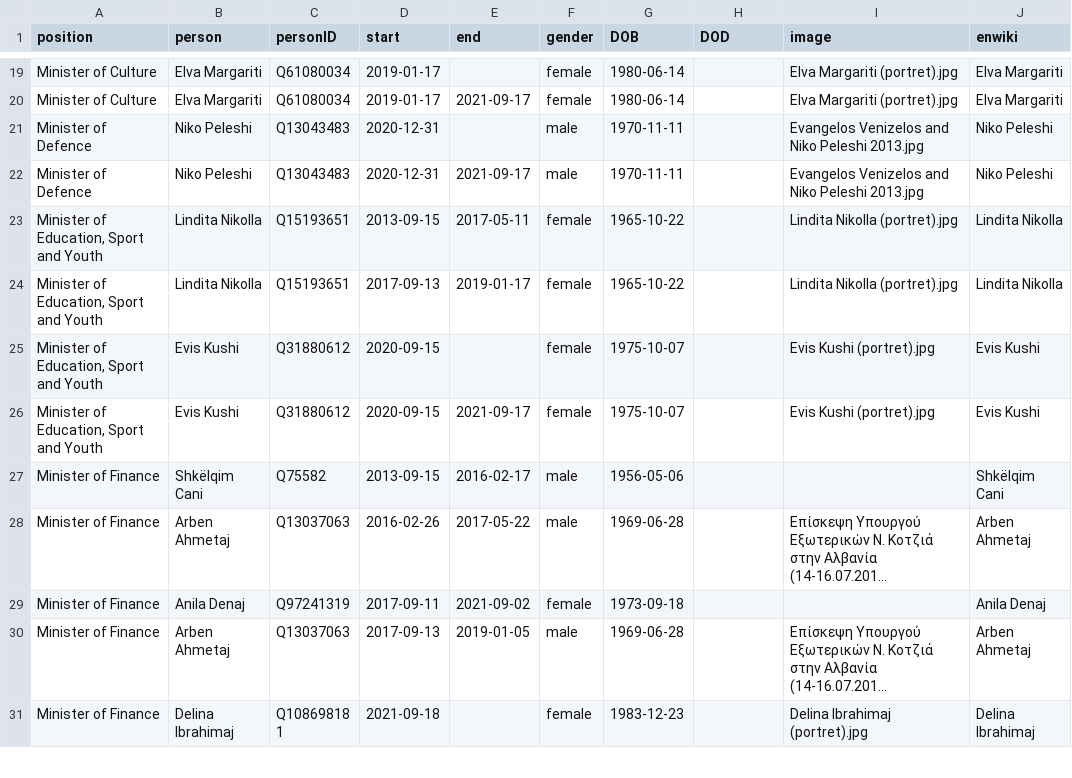
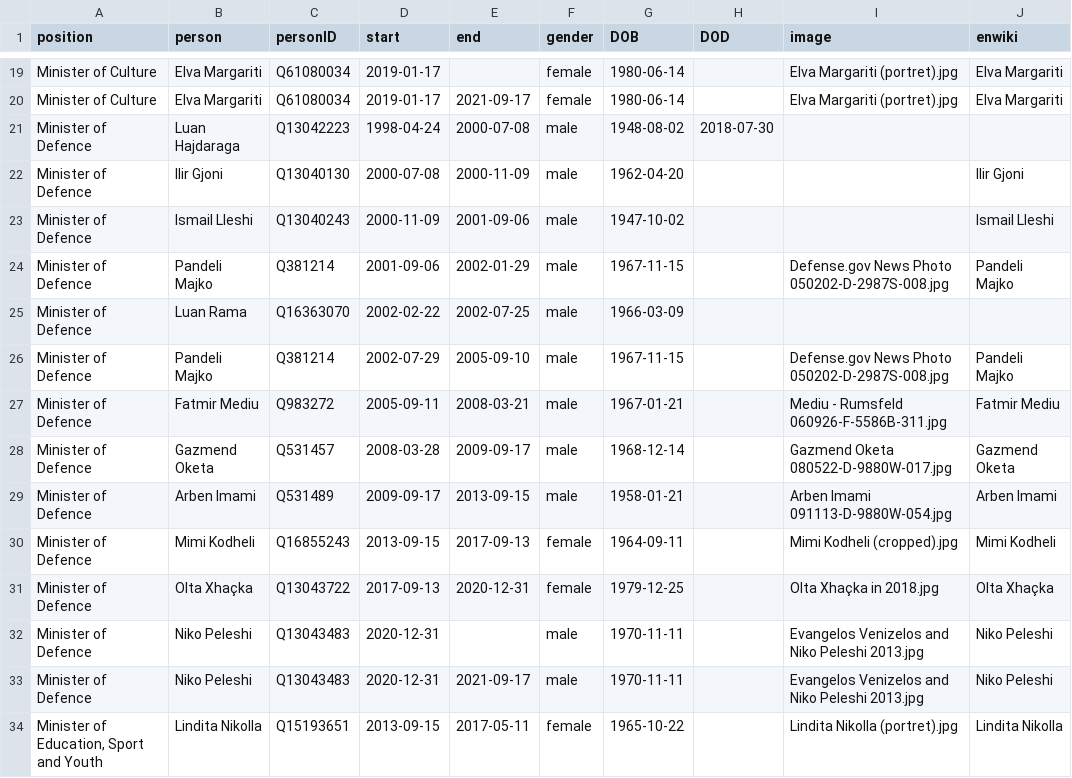
Before and after one commit to every-politician-scrapers/albania-cabinet, a CSV file: html/holders21.csv, drawn as a sheet; only a part is shown, gaps mark what is left out; the shorter side is filled out with more unchanged rows; long unchanged cells end in ….

Commit message:
PCB update

```diff
--- a/html/holders21.csv
+++ b/html/holders21.csv
@@ -20,2 +20,13 @@ Minister of Culture,Elva Margariti,Q61080034,2019-01-17,,female,1980-06-14,,Elva
 Minister of Culture,Elva Margariti,Q61080034,2019-01-17,2021-09-17,female,1980-06-14,,Elva Margariti (portret).jpg,Elva Margariti
+Minister of Defence,Luan Hajdaraga,Q13042223,1998-04-24,2000-07-08,male,1948-08-02,2018-07-30,,
+Minister of Defence,Ilir Gjoni,Q13040130,2000-07-08,2000-11-09,male,1962-04-20,,,Ilir Gjoni
+Minister of Defence,Ismail Lleshi,Q13040243,2000-11-09,2001-09-06,male,1947-10-02,,,Ismail Lleshi
+Minister of Defence,Pandeli Majko,Q381214,2001-09-06,2002-01-29,male,1967-11-15,,Defense.gov News Photo 050202-D-2987S-008.jpg,Pandeli Majko
+Minister of Defence,Luan Rama,Q16363070,2002-02-22,2002-07-25,male,1966-03-09,,,
+Minister of Defence,Pandeli Majko,Q381214,2002-07-29,2005-09-10,male,1967-11-15,,Defense.gov News Photo 050202-D-2987S-008.jpg,Pandeli Majko
+Minister of Defence,Fatmir Mediu,Q983272,2005-09-11,2008-03-21,male,1967-01-21,,Mediu - Rumsfeld 060926-F-5586B-311.jpg,Fatmir Mediu
+Minister of Defence,Gazmend Oketa,Q531457,2008-03-28,2009-09-17,male,1968-12-14,,Gazmend Oketa 080522-D-9880W-017.jpg,Gazmend Oketa
+Minister of Defence,Arben Imami,Q531489,2009-09-17,2013-09-15,male,1958-01-21,,Arben Imami 091113-D-9880W-054.jpg,Arben Imami
+Minister of Defence,Mimi Kodheli,Q16855243,2013-09-15,2017-09-13,female,1964-09-11,,Mimi Kodheli (cropped).jpg,Mimi Kodheli
+Minister of Defence,Olta Xhaçka,Q13043722,2017-09-13,2020-12-31,female,1979-12-25,,Olta Xhaçka in 2018.jpg,Olta Xhaçka
 Minister of Defence,Niko Peleshi,Q13043483,2020-12-31,,male,1970-11-11,,Evangelos Venizelos and Niko Peleshi 2013.jpg,Niko Peleshi
```
